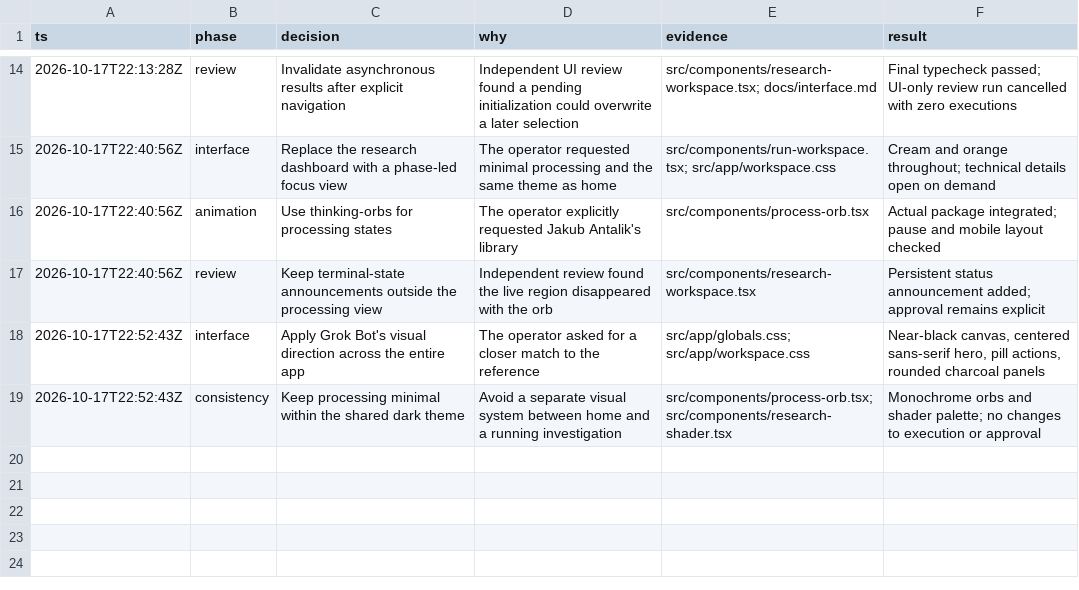
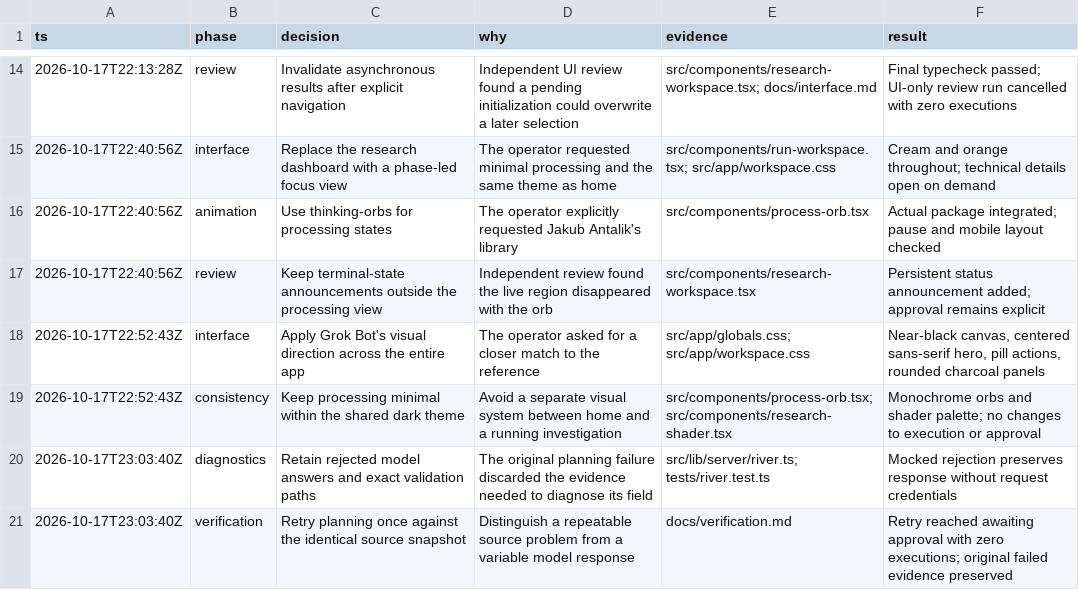
Before and after one commit to birukabza/trace, a TSV file: docs/decisions.tsv, drawn as a sheet; only a part is shown, gaps mark what is left out.

Commit message:
Improve model diagnostics

```diff
--- a/docs/decisions.tsv
+++ b/docs/decisions.tsv
@@ -19 +19,3 @@ ts	phase	decision	why	evidence	result
 2026-10-17T22:52:43Z	consistency	Keep processing minimal within the shared dark theme	Avoid a separate visual system between home and a running investigation	src/components/process-orb.tsx; src/components/research-shader.tsx	Monochrome orbs and shader palette; no changes to execution or approval
+2026-10-17T23:03:40Z	diagnostics	Retain rejected model answers and exact validation paths	The original planning failure discarded the evidence needed to diagnose its field	src/lib/server/river.ts; tests/river.test.ts	Mocked rejection preserves response without request credentials
+2026-10-17T23:03:40Z	verification	Retry planning once against the identical source snapshot	Distinguish a repeatable source problem from a variable model response	docs/verification.md	Retry reached awaiting approval with zero executions; original failed evidence preserved
```
Also changed, not shown: 4 other files.
